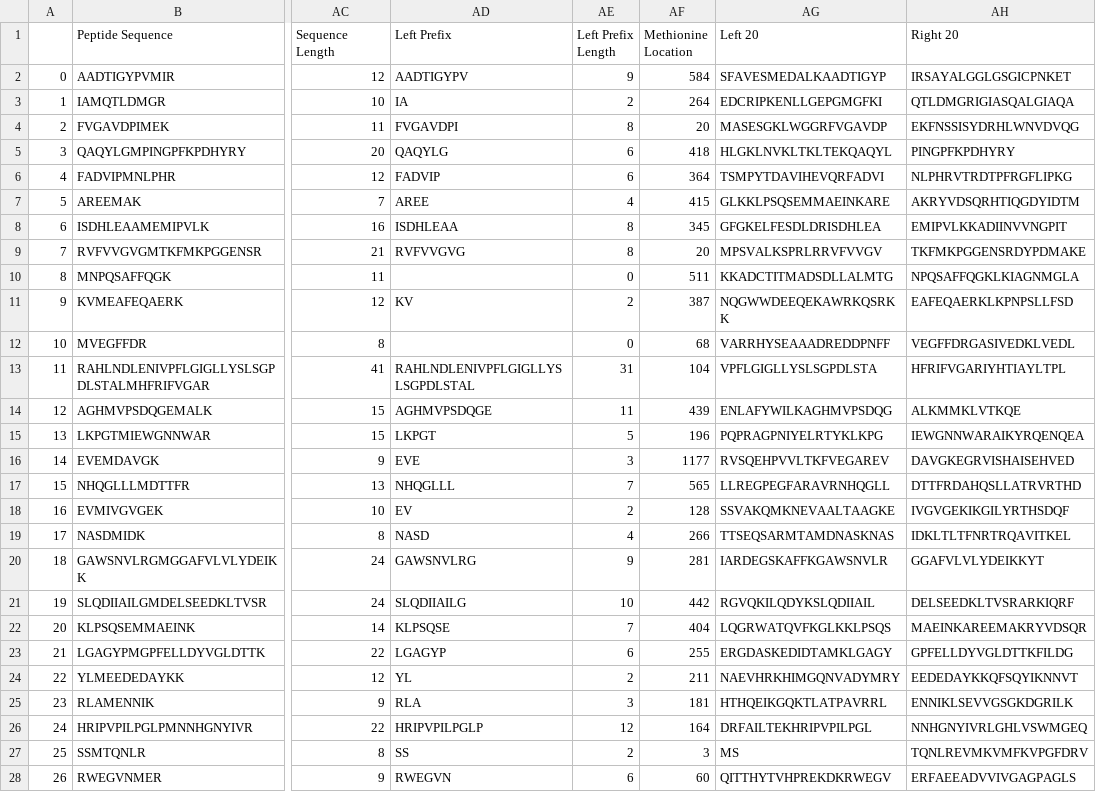
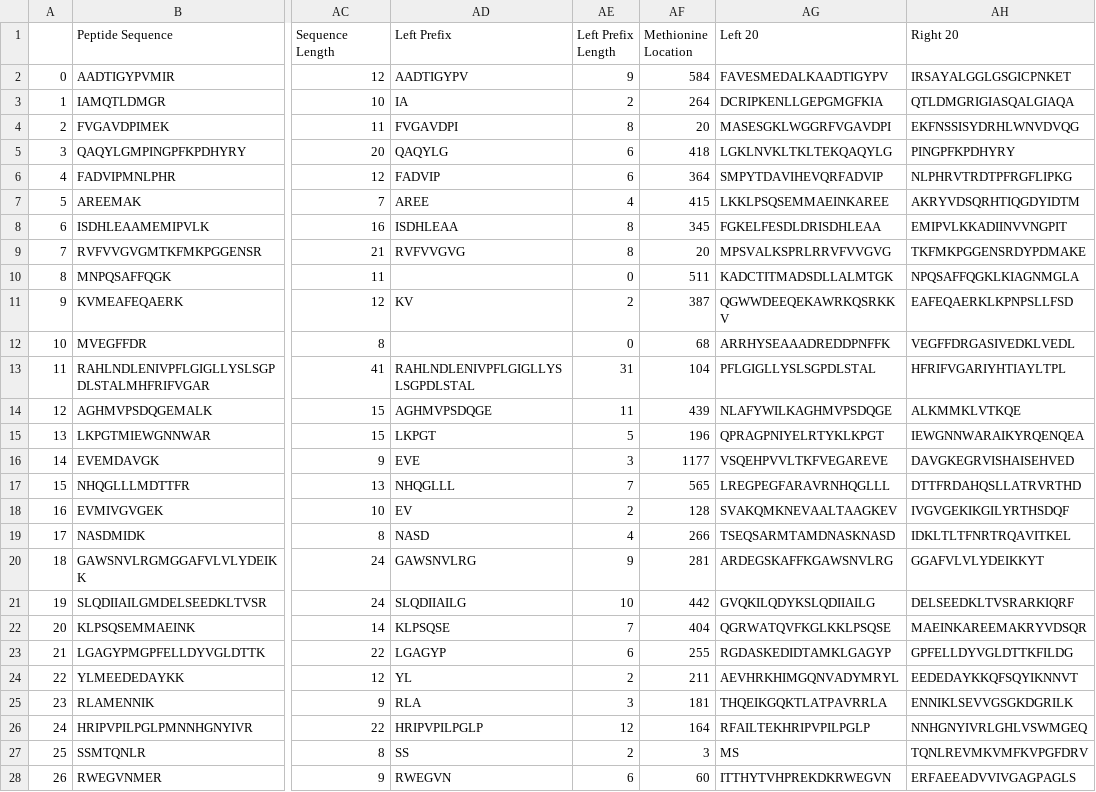
Before and after one commit to ritster/methionine-analysis, a CSV file: datasets/RvsS_peptides_completed_sequence_with_thresholds.csv, drawn as a sheet; only a part is shown, gaps mark what is left out; the diff covers the shown part only; the diff names each change by its address in the sheet, - before the commit and + after, or states it on an @@ line.

```diff
--- a/datasets/RvsS_peptides_completed_sequence_with_thresholds.csv
+++ b/datasets/RvsS_peptides_completed_sequence_with_thresholds.csv
-AG2 (Left 20): SFAVESMEDALKAADTIGYP
+AG2 (Left 20): FAVESMEDALKAADTIGYPV
-AG3 (Left 20): EDCRIPKENLLGEPGMGFKI
+AG3 (Left 20): DCRIPKENLLGEPGMGFKIA
-AG4 (Left 20): MASESGKLWGGRFVGAVDP
+AG4 (Left 20): MASESGKLWGGRFVGAVDPI
-AG5 (Left 20): HLGKLNVKLTKLTEKQAQYL
+AG5 (Left 20): LGKLNVKLTKLTEKQAQYLG
-AG6 (Left 20): TSMPYTDAVIHEVQRFADVI
+AG6 (Left 20): SMPYTDAVIHEVQRFADVIP
-AG7 (Left 20): GLKKLPSQSEMMAEINKARE
+AG7 (Left 20): LKKLPSQSEMMAEINKAREE
-AG8 (Left 20): GFGKELFESDLDRISDHLEA
+AG8 (Left 20): FGKELFESDLDRISDHLEAA
-AG9 (Left 20): MPSVALKSPRLRRVFVVGV
+AG9 (Left 20): MPSVALKSPRLRRVFVVGVG
-AG10 (Left 20): KKADCTITMADSDLLALMTG
+AG10 (Left 20): KADCTITMADSDLLALMTGK
-AG11 (Left 20): NQGWWDEEQEKAWRKQSRKK
+AG11 (Left 20): QGWWDEEQEKAWRKQSRKKV
-AG12 (Left 20): VARRHYSEAAADREDDPNFF
+AG12 (Left 20): ARRHYSEAAADREDDPNFFK
-AG13 (Left 20): VPFLGIGLLYSLSGPDLSTA
+AG13 (Left 20): PFLGIGLLYSLSGPDLSTAL
-AG14 (Left 20): ENLAFYWILKAGHMVPSDQG
+AG14 (Left 20): NLAFYWILKAGHMVPSDQGE
-AG15 (Left 20): PQPRAGPNIYELRTYKLKPG
+AG15 (Left 20): QPRAGPNIYELRTYKLKPGT
-AG16 (Left 20): RVSQEHPVVLTKFVEGAREV
+AG16 (Left 20): VSQEHPVVLTKFVEGAREVE
-AG17 (Left 20): LLREGPEGFARAVRNHQGLL
+AG17 (Left 20): LREGPEGFARAVRNHQGLLL
-AG18 (Left 20): SSVAKQMKNEVAALTAAGKE
+AG18 (Left 20): SVAKQMKNEVAALTAAGKEV
-AG19 (Left 20): TTSEQSARMTAMDNASKNAS
+AG19 (Left 20): TSEQSARMTAMDNASKNASD
-AG20 (Left 20): IARDEGSKAFFKGAWSNVLR
+AG20 (Left 20): ARDEGSKAFFKGAWSNVLRG
-AG21 (Left 20): RGVQKILQDYKSLQDIIAIL
+AG21 (Left 20): GVQKILQDYKSLQDIIAILG
-AG22 (Left 20): LQGRWATQVFKGLKKLPSQS
+AG22 (Left 20): QGRWATQVFKGLKKLPSQSE
-AG23 (Left 20): ERGDASKEDIDTAMKLGAGY
+AG23 (Left 20): RGDASKEDIDTAMKLGAGYP
-AG24 (Left 20): NAEVHRKHIMGQNVADYMRY
+AG24 (Left 20): AEVHRKHIMGQNVADYMRYL
-AG25 (Left 20): HTHQEIKGQKTLATPAVRRL
+AG25 (Left 20): THQEIKGQKTLATPAVRRLA
-AG26 (Left 20): DRFAILTEKHRIPVPILPGL
+AG26 (Left 20): RFAILTEKHRIPVPILPGLP
-AG28 (Left 20): QITTHYTVHPREKDKRWEGV
+AG28 (Left 20): ITTHYTVHPREKDKRWEGVN
```
Also changed, not shown: 168 edited cells elsewhere in this file, 4 other files.
